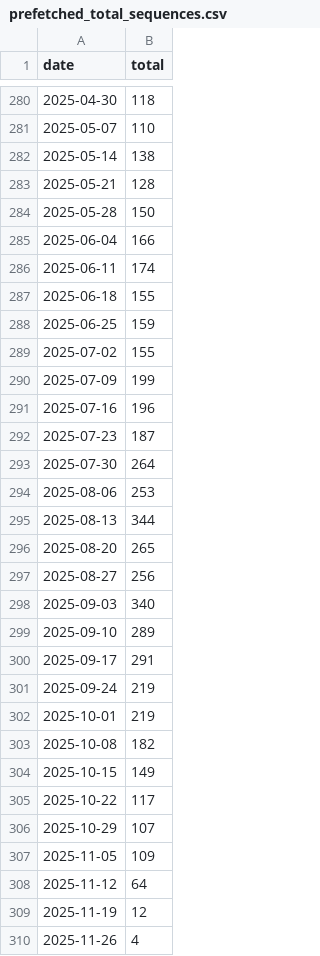
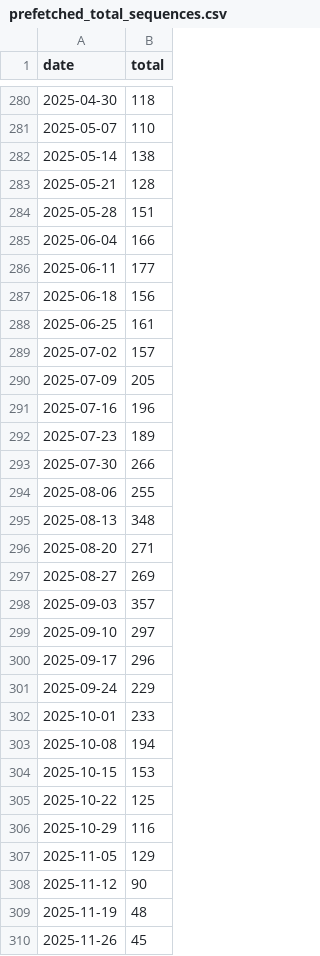
Before and after one commit to rnaguru/wwpcrqc, a CSV file: LociTracker/data/prefetched_total_sequences.csv, drawn as a sheet; only a part is shown, gaps mark what is left out; the diff covers the shown part only.

```diff
--- a/LociTracker/data/prefetched_total_sequences.csv
+++ b/LociTracker/data/prefetched_total_sequences.csv
@@ -283,28 +283,28 @@ date,total
 2025-05-21,128
-2025-05-28,150
+2025-05-28,151
 2025-06-04,166
-2025-06-11,174
-2025-06-18,155
-2025-06-25,159
-2025-07-02,155
-2025-07-09,199
+2025-06-11,177
+2025-06-18,156
+2025-06-25,161
+2025-07-02,157
+2025-07-09,205
 2025-07-16,196
-2025-07-23,187
-2025-07-30,264
-2025-08-06,253
-2025-08-13,344
-2025-08-20,265
-2025-08-27,256
-2025-09-03,340
-2025-09-10,289
-2025-09-17,291
-2025-09-24,219
-2025-10-01,219
-2025-10-08,182
-2025-10-15,149
-2025-10-22,117
-2025-10-29,107
-2025-11-05,109
-2025-11-12,64
-2025-11-19,12
-2025-11-26,4
+2025-07-23,189
+2025-07-30,266
+2025-08-06,255
+2025-08-13,348
+2025-08-20,271
+2025-08-27,269
+2025-09-03,357
+2025-09-10,297
+2025-09-17,296
+2025-09-24,229
+2025-10-01,233
+2025-10-08,194
+2025-10-15,153
+2025-10-22,125
+2025-10-29,116
+2025-11-05,129
+2025-11-12,90
+2025-11-19,48
+2025-11-26,45
```
Also changed, not shown: 1 added row and 30 edited cells elsewhere in this file, LociTracker/data/prefetched_E_Sarbeco.csv, LociTracker/data/prefetched_N1.csv, 2 other files.
